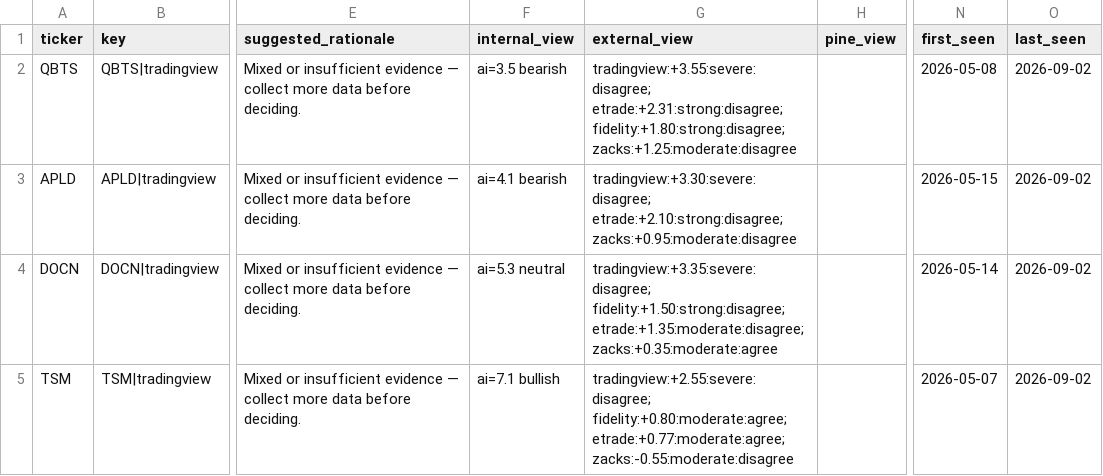
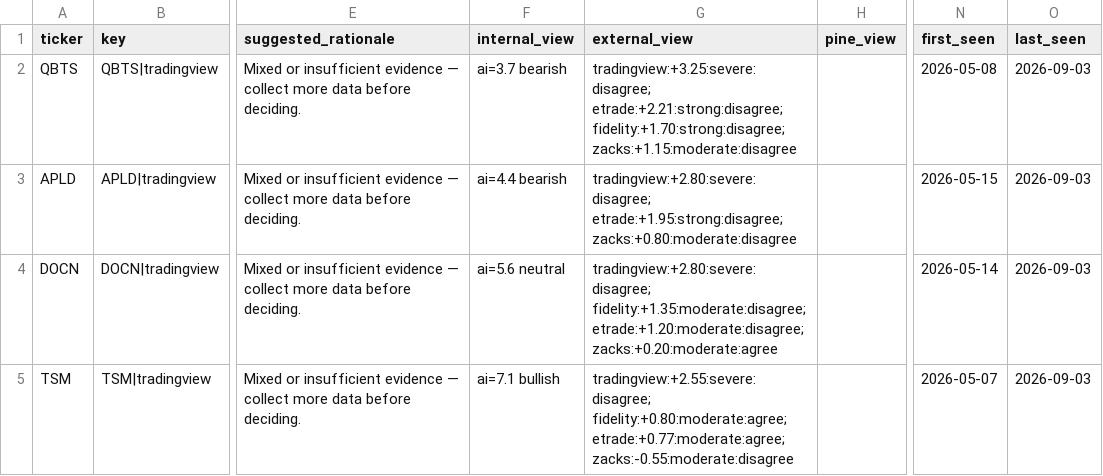
Before and after one commit to stdeplock-prog/ai-stock-rankings, a CSV file: data/reports/disagreement_queue_review.csv, drawn as a sheet; only a part is shown, gaps mark what is left out; the diff covers the shown part only; the diff names each change by its address in the sheet, - before the commit and + after, or states it on an @@ line.

```diff
--- a/data/reports/disagreement_queue_review.csv
+++ b/data/reports/disagreement_queue_review.csv
-F2 (internal_view): ai=3.5 bearish
+F2 (internal_view): ai=3.7 bearish
-G2 (external_view): tradingview:+3.55:severe:disagree; etrade:+2.31:strong:disagree; fidelity:+1.80:strong:disagree; zacks:+1.25:moderate:disagree
+G2 (external_view): tradingview:+3.25:severe:disagree; etrade:+2.21:strong:disagree; fidelity:+1.70:strong:disagree; zacks:+1.15:moderate:disagree
-O2:O5 (last_seen): 2026-09-02
+O2:O5 (last_seen): 2026-09-03
-F3 (internal_view): ai=4.1 bearish
+F3 (internal_view): ai=4.4 bearish
-G3 (external_view): tradingview:+3.30:severe:disagree; etrade:+2.10:strong:disagree; zacks:+0.95:moderate:disagree
+G3 (external_view): tradingview:+2.80:severe:disagree; etrade:+1.95:strong:disagree; zacks:+0.80:moderate:disagree
-F4 (internal_view): ai=5.3 neutral
+F4 (internal_view): ai=5.6 neutral
-G4 (external_view): tradingview:+3.35:severe:disagree; fidelity:+1.50:strong:disagree; etrade:+1.35:moderate:disagree; zacks:+0.35:moderate:agree
+G4 (external_view): tradingview:+2.80:severe:disagree; fidelity:+1.35:moderate:disagree; etrade:+1.20:moderate:disagree; zacks:+0.20:moderate:agree
```
Also changed, not shown: 1 added row, 1 removed row and 37 edited cells elsewhere in this file, data/processed/catalysts.csv, data/processed/scoring_outputs/rankings_daily_open.csv, 53 other files.
